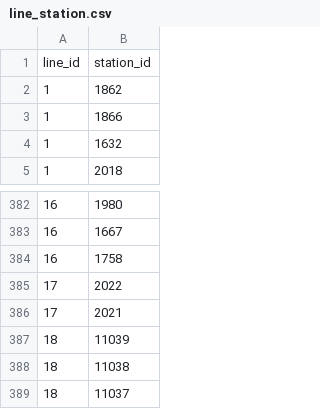
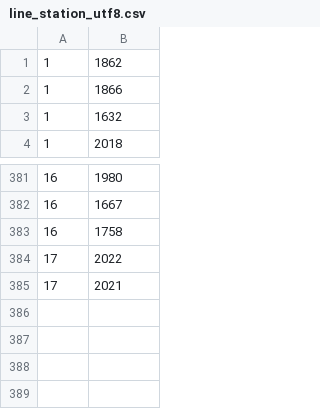
Before and after one commit to podzz/Ratp-Project, a CSV file: script/data/line_station_utf8.csv (was script/line_station.csv), drawn as a sheet; only a part is shown, gaps mark what is left out; the diff names each change by its address in the sheet, - before the commit and + after, or states it on an @@ line.

Commit message:
[DATA] Sql script to import openData RATP full database

```diff
--- a/script/line_station.csv
+++ b/script/data/line_station_utf8.csv
-row 1: line_id | station_id
-row 387: 18 | 11039
-row 388: 18 | 11038
-row 389: 18 | 11037
```
Also changed, not shown: script/data/line_utf8.csv, script/data/station_utf8.csv, 6 other files.
